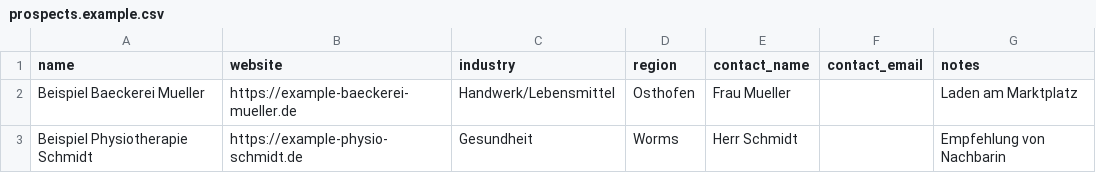
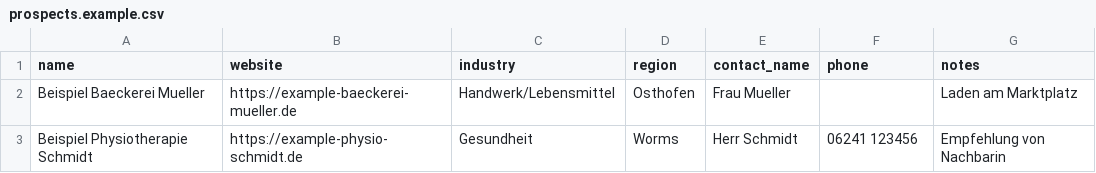
Before and after one commit to patrickmoeglich/patrickhilft-social-automation, a CSV file: leads/prospects.example.csv, drawn as a sheet.

```diff
--- a/leads/prospects.example.csv
+++ b/leads/prospects.example.csv
@@ -1,3 +1,3 @@
-name,website,industry,region,contact_name,contact_email,notes
+name,website,industry,region,contact_name,phone,notes
 Beispiel Baeckerei Mueller,https://example-baeckerei-mueller.de,Handwerk/Lebensmittel,Osthofen,Frau Mueller,,Laden am Marktplatz
-Beispiel Physiotherapie Schmidt,https://example-physio-schmidt.de,Gesundheit,Worms,Herr Schmidt,,Empfehlung von Nachbarin
+Beispiel Physiotherapie Schmidt,https://example-physio-schmidt.de,Gesundheit,Worms,Herr Schmidt,06241 123456,Empfehlung von Nachbarin
```
Also changed, not shown: 7 other files.
